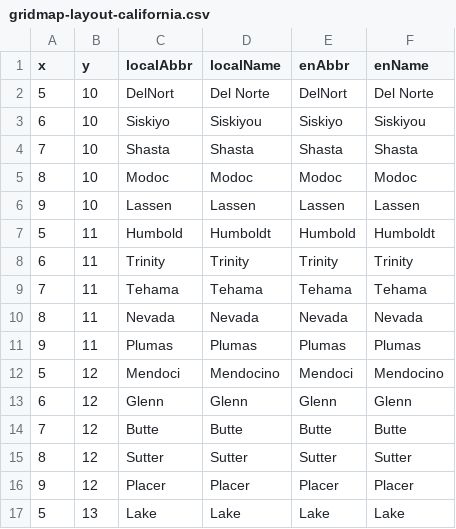
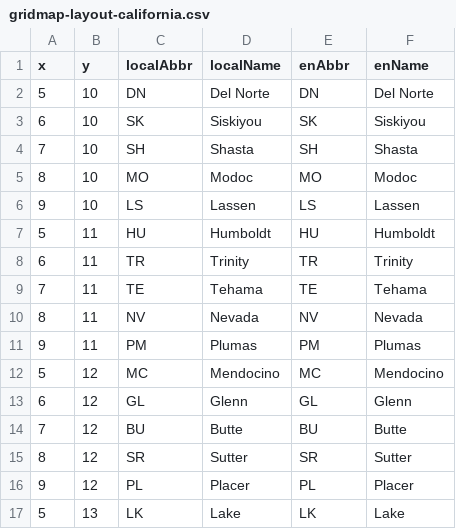
Before and after one commit to micahstubbs/gridmap-layout-california, a CSV file: dist/gridmap-layout-california.csv, drawn as a sheet; only a part is shown; the diff covers the shown part only.

```diff
--- a/dist/gridmap-layout-california.csv
+++ b/dist/gridmap-layout-california.csv
@@ -1,17 +1,17 @@
 x,y,localAbbr,localName,enAbbr,enName
-5,10,DelNort,Del Norte,DelNort,Del Norte
-6,10,Siskiyo,Siskiyou,Siskiyo,Siskiyou
-7,10,Shasta,Shasta,Shasta,Shasta
-8,10,Modoc,Modoc,Modoc,Modoc
-9,10,Lassen,Lassen,Lassen,Lassen
-5,11,Humbold,Humboldt,Humbold,Humboldt
-6,11,Trinity,Trinity,Trinity,Trinity
-7,11,Tehama,Tehama,Tehama,Tehama
-8,11,Nevada,Nevada,Nevada,Nevada
-9,11,Plumas,Plumas,Plumas,Plumas
-5,12,Mendoci,Mendocino,Mendoci,Mendocino
-6,12,Glenn,Glenn,Glenn,Glenn
-7,12,Butte,Butte,Butte,Butte
-8,12,Sutter,Sutter,Sutter,Sutter
-9,12,Placer,Placer,Placer,Placer
-5,13,Lake,Lake,Lake,Lake
+5,10,DN,Del Norte,DN,Del Norte
+6,10,SK,Siskiyou,SK,Siskiyou
+7,10,SH,Shasta,SH,Shasta
+8,10,MO,Modoc,MO,Modoc
+9,10,LS,Lassen,LS,Lassen
+5,11,HU,Humboldt,HU,Humboldt
+6,11,TR,Trinity,TR,Trinity
+7,11,TE,Tehama,TE,Tehama
+8,11,NV,Nevada,NV,Nevada
+9,11,PM,Plumas,PM,Plumas
+5,12,MC,Mendocino,MC,Mendocino
+6,12,GL,Glenn,GL,Glenn
+7,12,BU,Butte,BU,Butte
+8,12,SR,Sutter,SR,Sutter
+9,12,PL,Placer,PL,Placer
+5,13,LK,Lake,LK,Lake
```
Also changed, not shown: 78 edited cells elsewhere in this file, examples/data/gridmap-layout-california.csv, examples/data/step3.csv, 25 other files.
